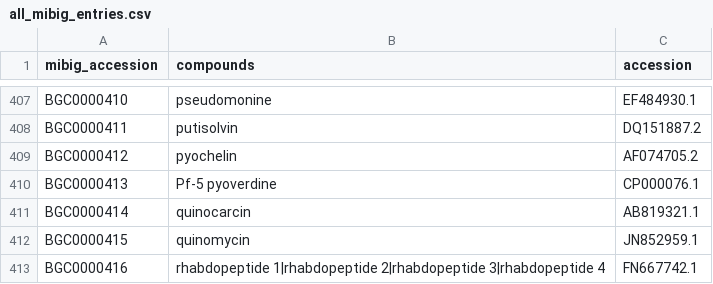
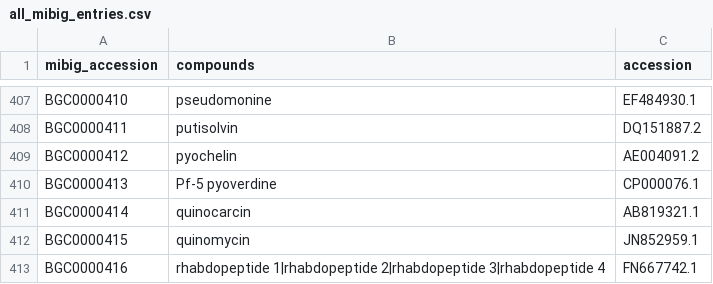
Before and after one commit to mmzdouc/mibigger, a CSV file: mibigger/all_mibig_entries.csv, drawn as a sheet; only a part is shown, gaps mark what is left out.

Commit message:
fixup! BGC0000412: Replace partial BGC with complete record

```diff
--- a/mibigger/all_mibig_entries.csv
+++ b/mibigger/all_mibig_entries.csv
@@ -408,3 +408,3 @@ BGC0000410,pseudomonine,EF484930.1
 BGC0000411,putisolvin,DQ151887.2
-BGC0000412,pyochelin,AF074705.2
+BGC0000412,pyochelin,AE004091.2
 BGC0000413,Pf-5 pyoverdine,CP000076.1
```
